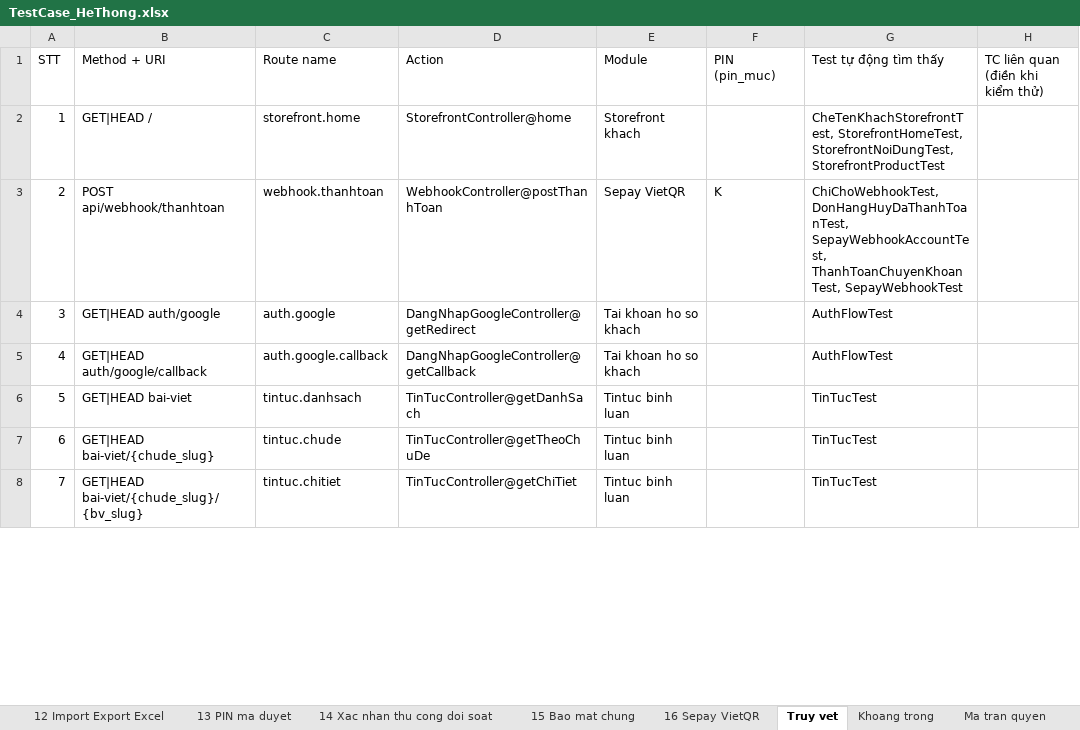
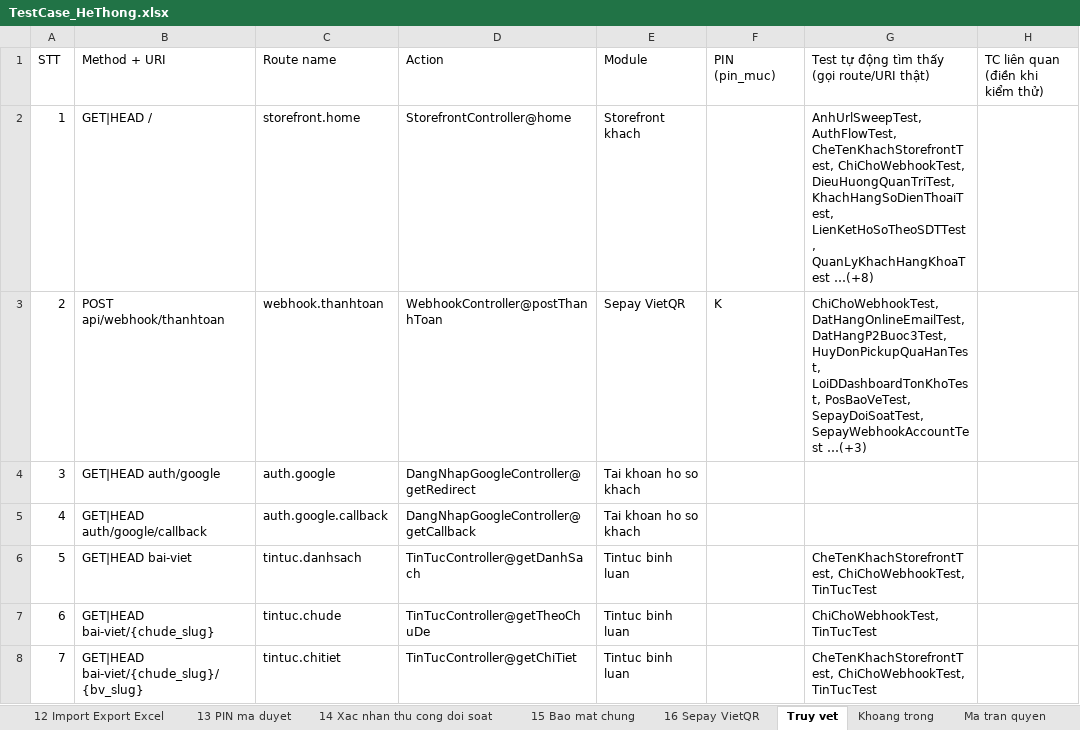
Before and after one commit to VanDinh2912/doan_cnw, an Excel workbook: docs/KIEM_THU/TestCase_HeThong.xlsx, sheet Truy vet, drawn as a sheet; only a part is shown; values as stored, in another font and other column widths than the file's, no cell formats; the diff covers the shown part only; the diff names each change by its address in the sheet, - before the commit and + after, or states it on an @@ line.

```diff
--- a/docs/KIEM_THU/TestCase_HeThong.xlsx (sheet Truy vet)
+++ b/docs/KIEM_THU/TestCase_HeThong.xlsx (sheet Truy vet)
-G1: Test tự động tìm thấy
+G1: Test tự động tìm thấy (gọi route/URI thật)
-G2: CheTenKhachStorefrontTest, StorefrontHomeTest, StorefrontNoiDungTest, StorefrontProductTest
+G2: AnhUrlSweepTest, AuthFlowTest, CheTenKhachStorefrontTest, ChiChoWebhookTest, DieuHuongQuanTriTest, KhachHangSoDienThoaiTest, LienKetHoSoTheoSDTTest, QuanLyKhachHangKhoaTest …(+8)
-G3: ChiChoWebhookTest, DonHangHuyDaThanhToanTest, SepayWebhookAccountTest, ThanhToanChuyenKhoanTest, SepayWebhookTest
+G3: ChiChoWebhookTest, DatHangOnlineEmailTest, DatHangP2Buoc3Test, HuyDonPickupQuaHanTest, LoiDDashboardTonKhoTest, PosBaoVeTest, SepayDoiSoatTest, SepayWebhookAccountTest …(+3)
-G4:G5: AuthFlowTest
+G4:G5: (empty)
-G6: TinTucTest
+G6: CheTenKhachStorefrontTest, ChiChoWebhookTest, TinTucTest
-G7: TinTucTest
+G7: ChiChoWebhookTest, TinTucTest
-G8: TinTucTest
+G8: CheTenKhachStorefrontTest, ChiChoWebhookTest, TinTucTest
```
Also changed, not shown: 161 edited cells elsewhere in this sheet, sheet Khoang trong, sheet Tong hop, sheet 09 Tintuc binh luan, sheet 04 POS ban hang, sheet 14 Xac nhan thu cong doi soat, sheet 07 San pham loai hang, 12 more sheets, other sheet tabs, cell formats, 4 other files.
